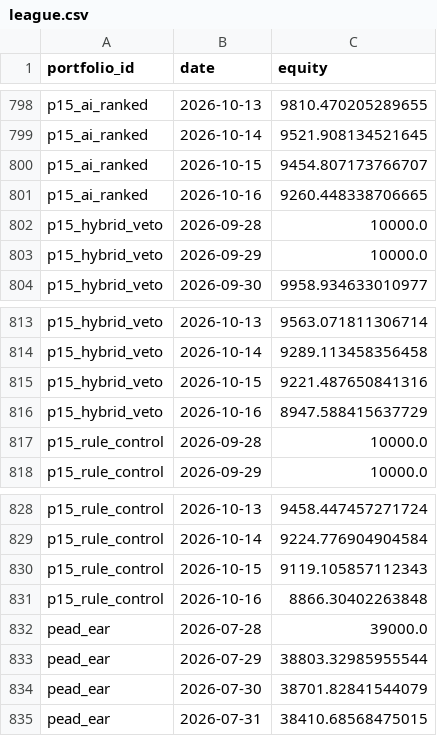
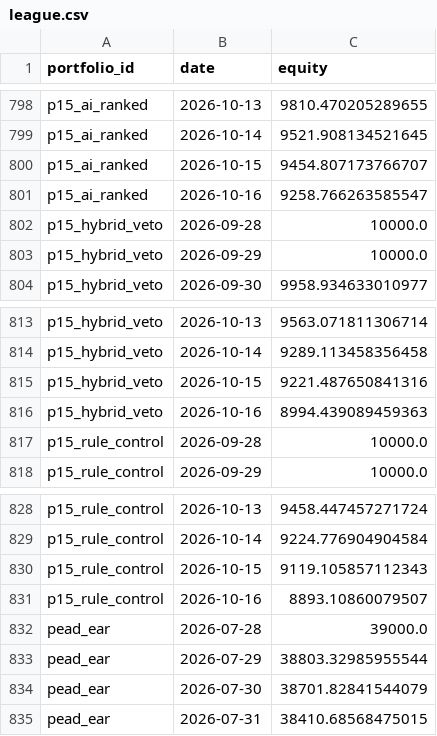
Before and after one commit to ong6/trading-engine, a CSV file: data/reports/league.csv, drawn as a sheet; only a part is shown, gaps mark what is left out.

```diff
--- a/data/reports/league.csv
+++ b/data/reports/league.csv
@@ -800,3 +800,3 @@ p15_ai_ranked,2026-10-14,9521.908134521645
 p15_ai_ranked,2026-10-15,9454.807173766707
-p15_ai_ranked,2026-10-16,9260.448338706665
+p15_ai_ranked,2026-10-16,9258.766263585547
 p15_hybrid_veto,2026-09-28,10000.0
@@ -815,3 +815,3 @@ p15_hybrid_veto,2026-10-14,9289.113458356458
 p15_hybrid_veto,2026-10-15,9221.487650841316
-p15_hybrid_veto,2026-10-16,8947.588415637729
+p15_hybrid_veto,2026-10-16,8994.439089459363
 p15_rule_control,2026-09-28,10000.0
@@ -830,3 +830,3 @@ p15_rule_control,2026-10-14,9224.776904904584
 p15_rule_control,2026-10-15,9119.105857112343
-p15_rule_control,2026-10-16,8866.30402263848
+p15_rule_control,2026-10-16,8893.10860079507
 pead_ear,2026-07-28,39000.0
```
Also changed, not shown: 42 other files.
